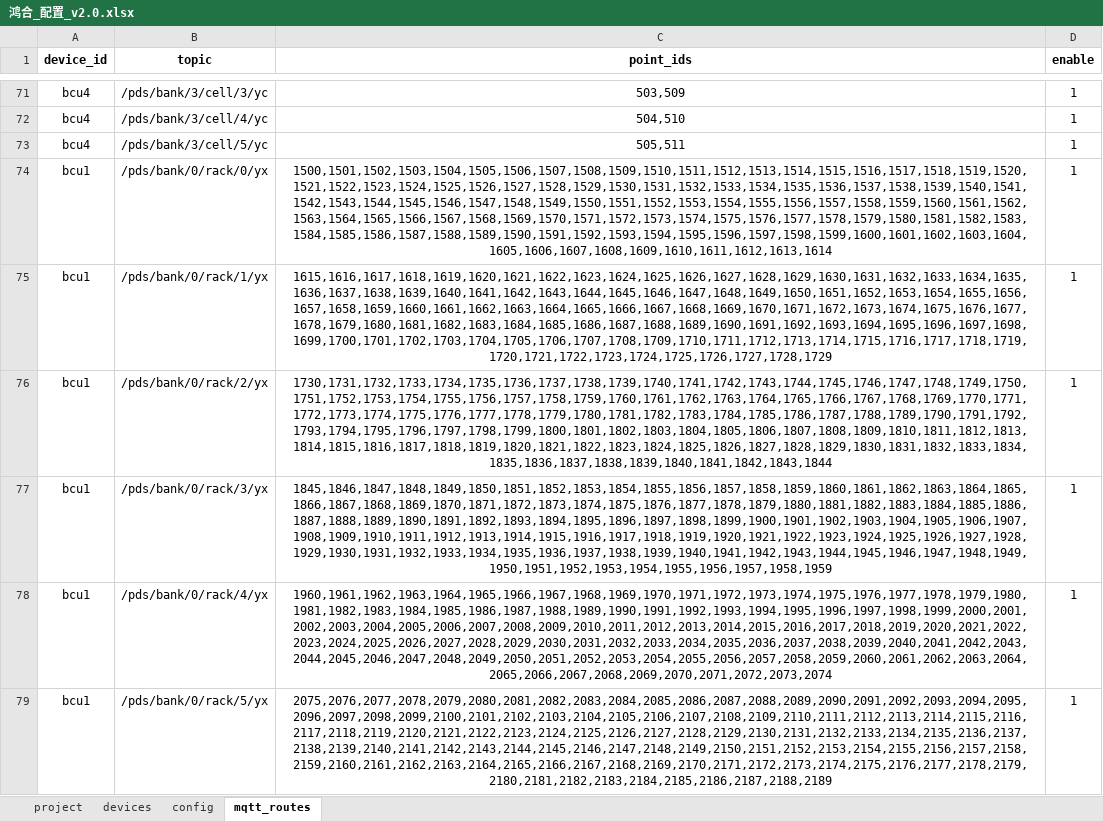
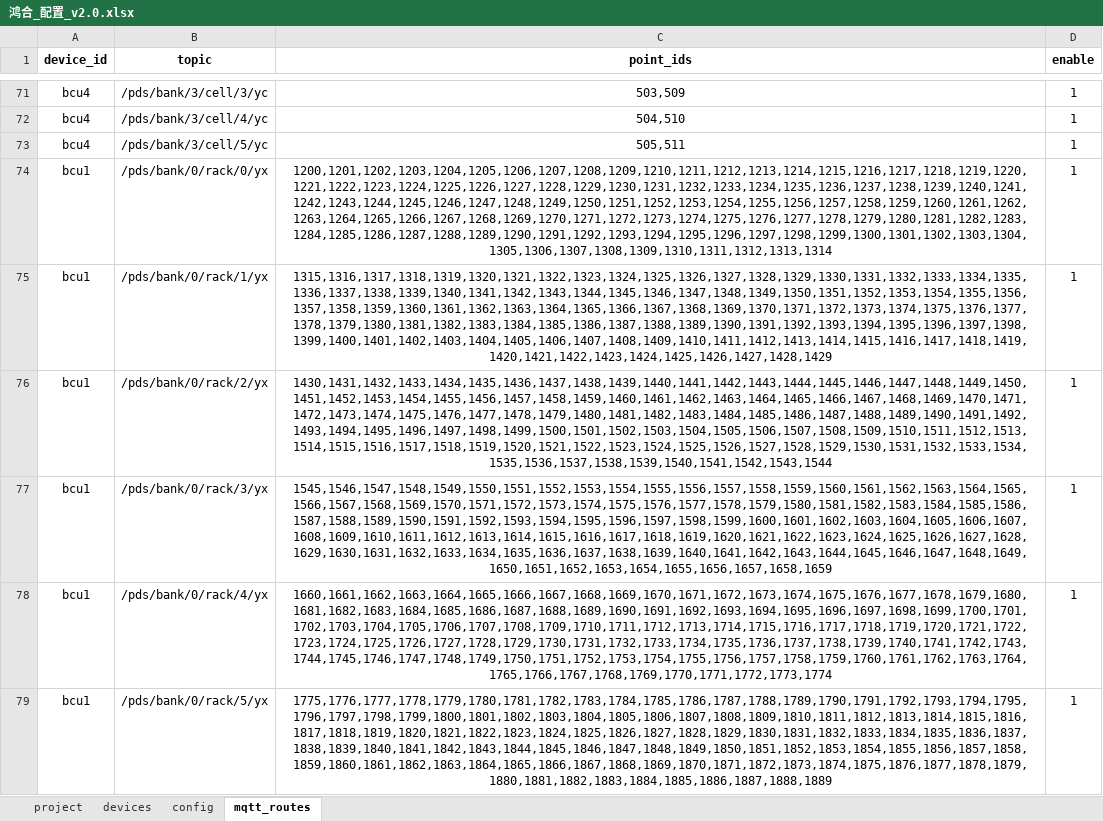
Before and after one commit to mikasa112/collector, an Excel workbook: config/鸿合_配置_v2.0.xlsx, sheet mqtt_routes, drawn as a sheet; only a part is shown, gaps mark what is left out; values as stored, in another font and other column widths than the file's, no borders; the diff covers the shown part only; the diff names each change by its address in the sheet, - before the commit and + after, or states it on an @@ line.

```diff
--- a/config/鸿合_配置_v2.0.xlsx (sheet mqtt_routes)
+++ b/config/鸿合_配置_v2.0.xlsx (sheet mqtt_routes)
-C74 (point_ids): 1500,1501,1502,1503,1504,1505,1506,1507,1508,1509,1510,1511,1512,1513,1514,1515,1516,1517,1518,1519,1520,1521,1522,1523,1524,1525,1526,1527,1528,1529,1530,1531,1532,1533,1534,1535,1536,1537,1538,1539,1540,1541,1542,1543,1544,1545,1546,1547,1548,1549,1550,1551,1552,1553,1554,1555,1556,1557,1558,1559,1560,1561,1562,1563,1564,1565,1566,1567,1568,1569,1570,1571,1572,1573,1574,1575,1576,1577,1578,1579,1580,1581,1582,1583,1584,1585,1586,1587,1588,1589,1590,1591,1592,1593,1594,1595,1596,1597,1598,1599,1600,1601,1602,1603,1604,1605,1606,1607,1608,1609,1610,1611,1612,1613,1614
+C74 (point_ids): 1200,1201,1202,1203,1204,1205,1206,1207,1208,1209,1210,1211,1212,1213,1214,1215,1216,1217,1218,1219,1220,1221,1222,1223,1224,1225,1226,1227,1228,1229,1230,1231,1232,1233,1234,1235,1236,1237,1238,1239,1240,1241,1242,1243,1244,1245,1246,1247,1248,1249,1250,1251,1252,1253,1254,1255,1256,1257,1258,1259,1260,1261,1262,1263,1264,1265,1266,1267,1268,1269,1270,1271,1272,1273,1274,1275,1276,1277,1278,1279,1280,1281,1282,1283,1284,1285,1286,1287,1288,1289,1290,1291,1292,1293,1294,1295,1296,1297,1298,1299,1300,1301,1302,1303,1304,1305,1306,1307,1308,1309,1310,1311,1312,1313,1314
-C75 (point_ids): 1615,1616,1617,1618,1619,1620,1621,1622,1623,1624,1625,1626,1627,1628,1629,1630,1631,1632,1633,1634,1635,1636,1637,1638,1639,1640,1641,1642,1643,1644,1645,1646,1647,1648,1649,1650,1651,1652,1653,1654,1655,1656,1657,1658,1659,1660,1661,1662,1663,1664,1665,1666,1667,1668,1669,1670,1671,1672,1673,1674,1675,1676,1677,1678,1679,1680,1681,1682,1683,1684,1685,1686,1687,1688,1689,1690,1691,1692,1693,1694,1695,1696,1697,1698,1699,1700,1701,1702,1703,1704,1705,1706,1707,1708,1709,1710,1711,1712,1713,1714,1715,1716,1717,1718,1719,1720,1721,1722,1723,1724,1725,1726,1727,1728,1729
+C75 (point_ids): 1315,1316,1317,1318,1319,1320,1321,1322,1323,1324,1325,1326,1327,1328,1329,1330,1331,1332,1333,1334,1335,1336,1337,1338,1339,1340,1341,1342,1343,1344,1345,1346,1347,1348,1349,1350,1351,1352,1353,1354,1355,1356,1357,1358,1359,1360,1361,1362,1363,1364,1365,1366,1367,1368,1369,1370,1371,1372,1373,1374,1375,1376,1377,1378,1379,1380,1381,1382,1383,1384,1385,1386,1387,1388,1389,1390,1391,1392,1393,1394,1395,1396,1397,1398,1399,1400,1401,1402,1403,1404,1405,1406,1407,1408,1409,1410,1411,1412,1413,1414,1415,1416,1417,1418,1419,1420,1421,1422,1423,1424,1425,1426,1427,1428,1429
-C76 (point_ids): 1730,1731,1732,1733,1734,1735,1736,1737,1738,1739,1740,1741,1742,1743,1744,1745,1746,1747,1748,1749,1750,1751,1752,1753,1754,1755,1756,1757,1758,1759,1760,1761,1762,1763,1764,1765,1766,1767,1768,1769,1770,1771,1772,1773,1774,1775,1776,1777,1778,1779,1780,1781,1782,1783,1784,1785,1786,1787,1788,1789,1790,1791,1792,1793,1794,1795,1796,1797,1798,1799,1800,1801,1802,1803,1804,1805,1806,1807,1808,1809,1810,1811,1812,1813,1814,1815,1816,1817,1818,1819,1820,1821,1822,1823,1824,1825,1826,1827,1828,1829,1830,1831,1832,1833,1834,1835,1836,1837,1838,1839,1840,1841,1842,1843,1844
+C76 (point_ids): 1430,1431,1432,1433,1434,1435,1436,1437,1438,1439,1440,1441,1442,1443,1444,1445,1446,1447,1448,1449,1450,1451,1452,1453,1454,1455,1456,1457,1458,1459,1460,1461,1462,1463,1464,1465,1466,1467,1468,1469,1470,1471,1472,1473,1474,1475,1476,1477,1478,1479,1480,1481,1482,1483,1484,1485,1486,1487,1488,1489,1490,1491,1492,1493,1494,1495,1496,1497,1498,1499,1500,1501,1502,1503,1504,1505,1506,1507,1508,1509,1510,1511,1512,1513,1514,1515,1516,1517,1518,1519,1520,1521,1522,1523,1524,1525,1526,1527,1528,1529,1530,1531,1532,1533,1534,1535,1536,1537,1538,1539,1540,1541,1542,1543,1544
-C77 (point_ids): 1845,1846,1847,1848,1849,1850,1851,1852,1853,1854,1855,1856,1857,1858,1859,1860,1861,1862,1863,1864,1865,1866,1867,1868,1869,1870,1871,1872,1873,1874,1875,1876,1877,1878,1879,1880,1881,1882,1883,1884,1885,1886,1887,1888,1889,1890,1891,1892,1893,1894,1895,1896,1897,1898,1899,1900,1901,1902,1903,1904,1905,1906,1907,1908,1909,1910,1911,1912,1913,1914,1915,1916,1917,1918,1919,1920,1921,1922,1923,1924,1925,1926,1927,1928,1929,1930,1931,1932,1933,1934,1935,1936,1937,1938,1939,1940,1941,1942,1943,1944,1945,1946,1947,1948,1949,1950,1951,1952,1953,1954,1955,1956,1957,1958,1959
+C77 (point_ids): 1545,1546,1547,1548,1549,1550,1551,1552,1553,1554,1555,1556,1557,1558,1559,1560,1561,1562,1563,1564,1565,1566,1567,1568,1569,1570,1571,1572,1573,1574,1575,1576,1577,1578,1579,1580,1581,1582,1583,1584,1585,1586,1587,1588,1589,1590,1591,1592,1593,1594,1595,1596,1597,1598,1599,1600,1601,1602,1603,1604,1605,1606,1607,1608,1609,1610,1611,1612,1613,1614,1615,1616,1617,1618,1619,1620,1621,1622,1623,1624,1625,1626,1627,1628,1629,1630,1631,1632,1633,1634,1635,1636,1637,1638,1639,1640,1641,1642,1643,1644,1645,1646,1647,1648,1649,1650,1651,1652,1653,1654,1655,1656,1657,1658,1659
-C78 (point_ids): 1960,1961,1962,1963,1964,1965,1966,1967,1968,1969,1970,1971,1972,1973,1974,1975,1976,1977,1978,1979,1980,1981,1982,1983,1984,1985,1986,1987,1988,1989,1990,1991,1992,1993,1994,1995,1996,1997,1998,1999,2000,2001,2002,2003,2004,2005,2006,2007,2008,2009,2010,2011,2012,2013,2014,2015,2016,2017,2018,2019,2020,2021,2022,2023,2024,2025,2026,2027,2028,2029,2030,2031,2032,2033,2034,2035,2036,2037,2038,2039,2040,2041,2042,2043,2044,2045,2046,2047,2048,2049,2050,2051,2052,2053,2054,2055,2056,2057,2058,2059,2060,2061,2062,2063,2064,2065,2066,2067,2068,2069,2070,2071,2072,2073,2074
+C78 (point_ids): 1660,1661,1662,1663,1664,1665,1666,1667,1668,1669,1670,1671,1672,1673,1674,1675,1676,1677,1678,1679,1680,1681,1682,1683,1684,1685,1686,1687,1688,1689,1690,1691,1692,1693,1694,1695,1696,1697,1698,1699,1700,1701,1702,1703,1704,1705,1706,1707,1708,1709,1710,1711,1712,1713,1714,1715,1716,1717,1718,1719,1720,1721,1722,1723,1724,1725,1726,1727,1728,1729,1730,1731,1732,1733,1734,1735,1736,1737,1738,1739,1740,1741,1742,1743,1744,1745,1746,1747,1748,1749,1750,1751,1752,1753,1754,1755,1756,1757,1758,1759,1760,1761,1762,1763,1764,1765,1766,1767,1768,1769,1770,1771,1772,1773,1774
-C79 (point_ids): 2075,2076,2077,2078,2079,2080,2081,2082,2083,2084,2085,2086,2087,2088,2089,2090,2091,2092,2093,2094,2095,2096,2097,2098,2099,2100,2101,2102,2103,2104,2105,2106,2107,2108,2109,2110,2111,2112,2113,2114,2115,2116,2117,2118,2119,2120,2121,2122,2123,2124,2125,2126,2127,2128,2129,2130,2131,2132,2133,2134,2135,2136,2137,2138,2139,2140,2141,2142,2143,2144,2145,2146,2147,2148,2149,2150,2151,2152,2153,2154,2155,2156,2157,2158,2159,2160,2161,2162,2163,2164,2165,2166,2167,2168,2169,2170,2171,2172,2173,2174,2175,2176,2177,2178,2179,2180,2181,2182,2183,2184,2185,2186,2187,2188,2189
+C79 (point_ids): 1775,1776,1777,1778,1779,1780,1781,1782,1783,1784,1785,1786,1787,1788,1789,1790,1791,1792,1793,1794,1795,1796,1797,1798,1799,1800,1801,1802,1803,1804,1805,1806,1807,1808,1809,1810,1811,1812,1813,1814,1815,1816,1817,1818,1819,1820,1821,1822,1823,1824,1825,1826,1827,1828,1829,1830,1831,1832,1833,1834,1835,1836,1837,1838,1839,1840,1841,1842,1843,1844,1845,1846,1847,1848,1849,1850,1851,1852,1853,1854,1855,1856,1857,1858,1859,1860,1861,1862,1863,1864,1865,1866,1867,1868,1869,1870,1871,1872,1873,1874,1875,1876,1877,1878,1879,1880,1881,1882,1883,1884,1885,1886,1887,1888,1889
```
Also changed, not shown: 18 edited cells elsewhere in this sheet, sheet project, config/BMS_鸿合国轩.xlsx, 6 other files.
